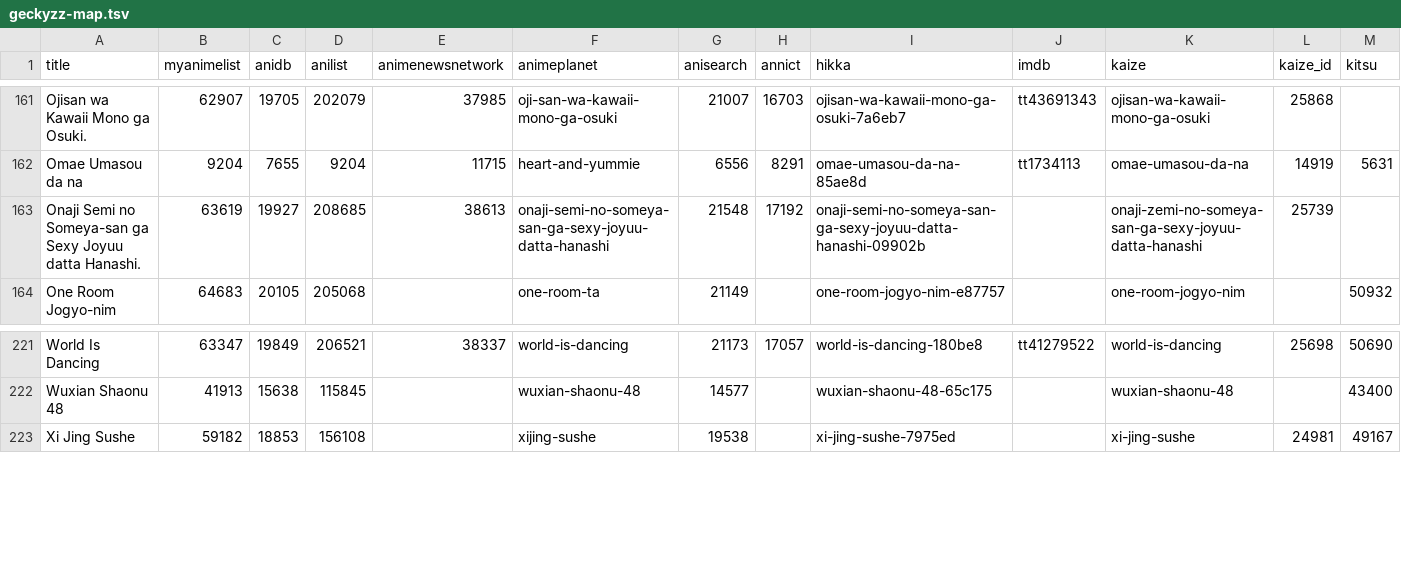
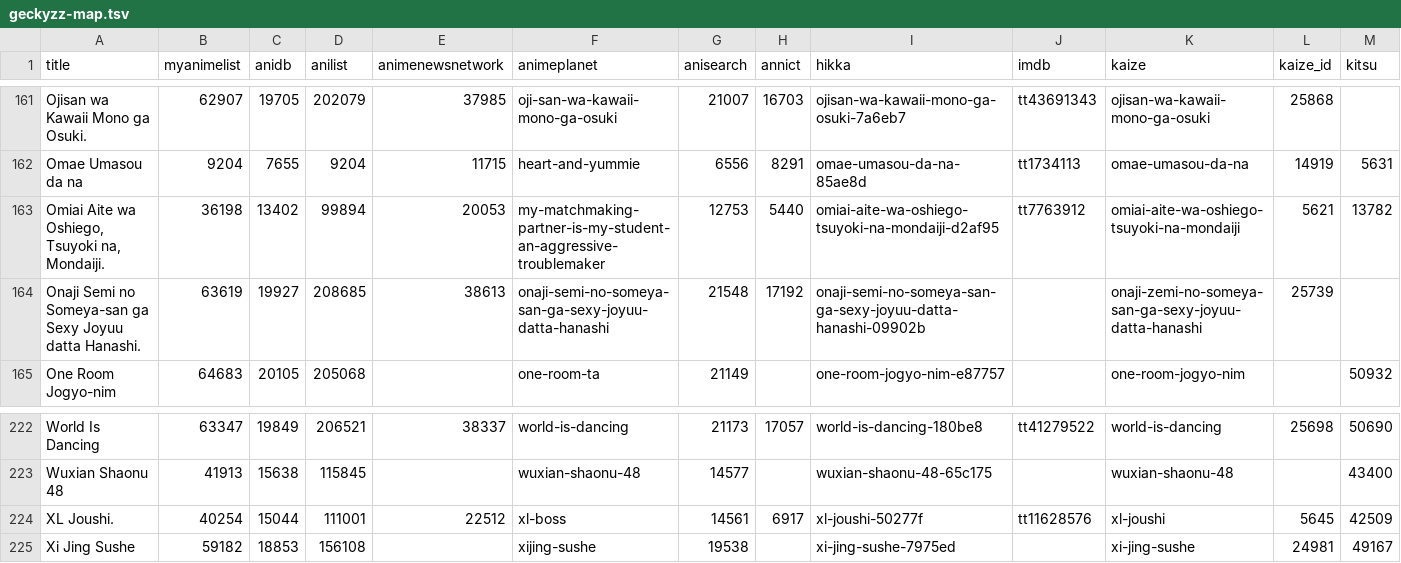
Before and after one commit to mar23pogi-dotcom/animeApi, a TSV file: database/raw/geckyzz-map.tsv, drawn as a sheet; only a part is shown, gaps mark what is left out; rows hold the shown columns only; the diff names each change by its address in the sheet, - before the commit and + after, or states it on an @@ line.

```diff
--- a/database/raw/geckyzz-map.tsv
+++ b/database/raw/geckyzz-map.tsv
+row 163: Omiai Aite wa Oshiego, Tsuyoki na, Mondaiji. | 36198 | 13402 | 99894 | 20053 | my-matchmaking-partner-is-my-student-an-aggressive-troublemaker | 12753 | 5440 | omiai-aite-wa-oshiego-tsuyoki-na-mondaiji-d2af95 | tt7763912 | omiai-aite-wa-oshiego-tsuyoki-na-mondaiji | 5621 | 13782
+row 224: XL Joushi. | 40254 | 15044 | 111001 | 22512 | xl-boss | 14561 | 6917 | xl-joushi-50277f | tt11628576 | xl-joushi | 5645 | 42509
```
Also changed, not shown: database/raw/.downloader.tsv, 14 other files.
